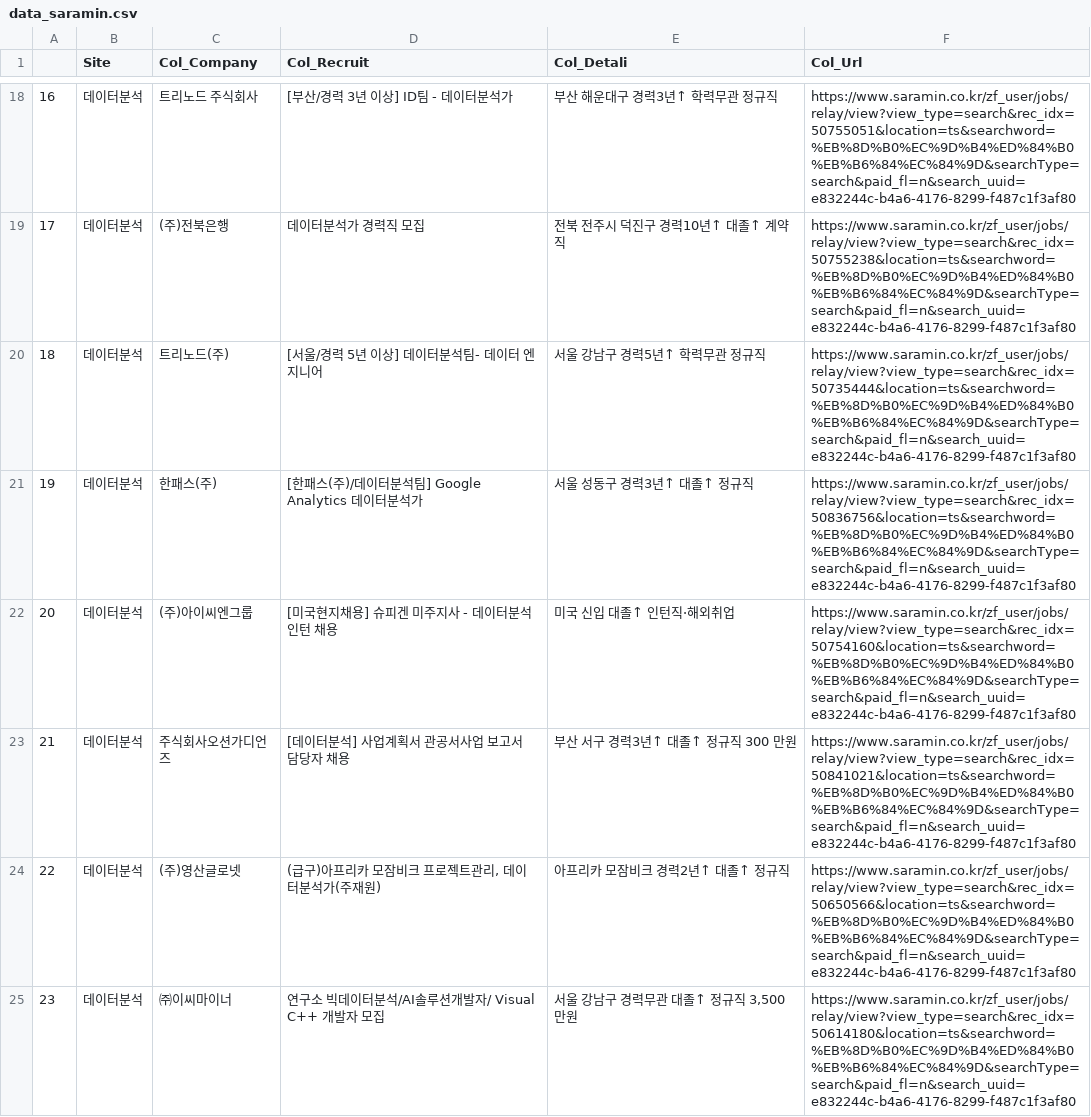
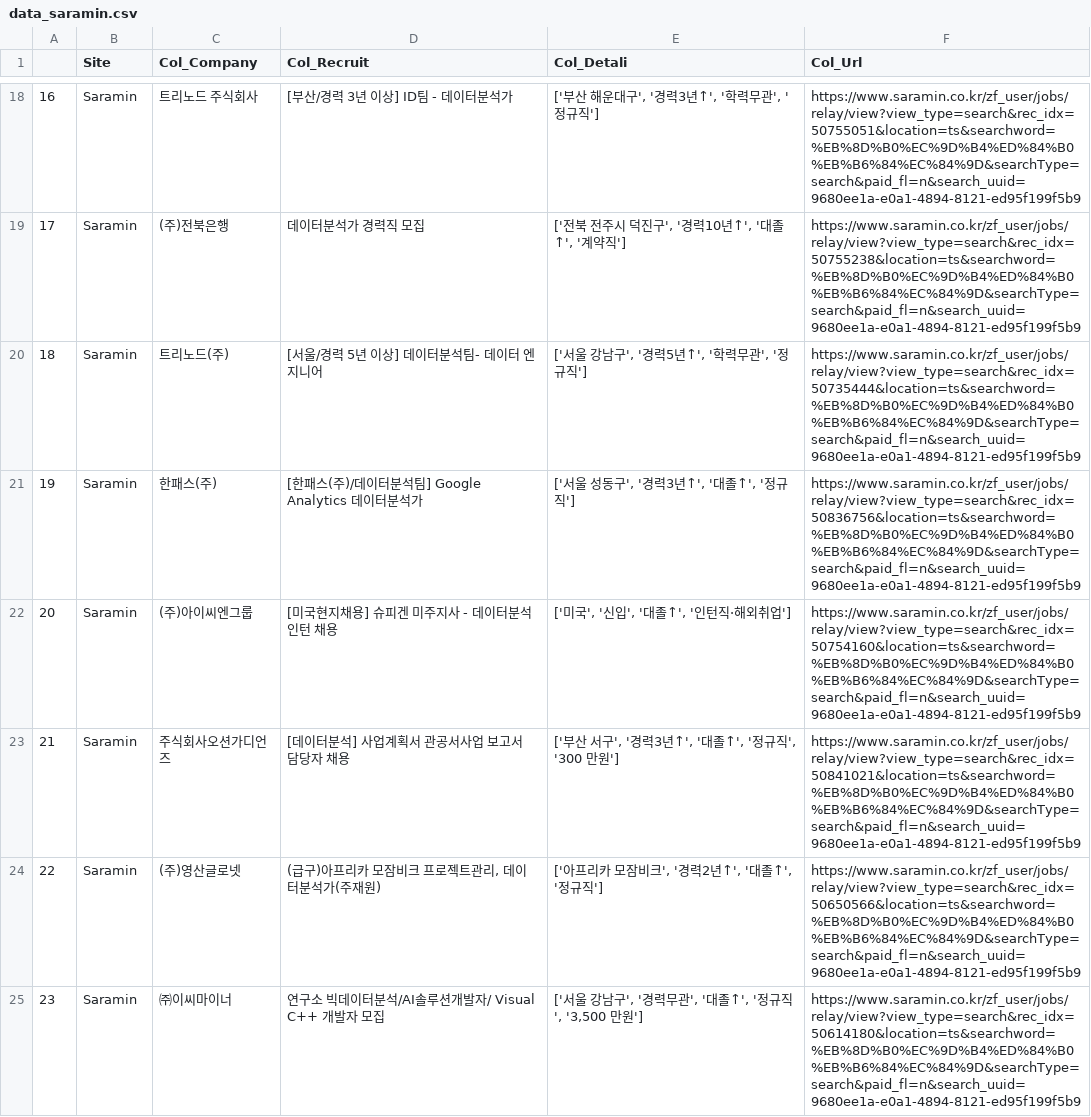
Before and after one commit to yfb2022/12th_HW, a CSV file: data_tmp/data_saramin.csv, drawn as a sheet; only a part is shown, gaps mark what is left out; the diff covers the shown part only.

Commit message:
Crawling_Saramin

```diff
--- a/data_tmp/data_saramin.csv
+++ b/data_tmp/data_saramin.csv
@@ -18,8 +18,8 @@
-16,데이터분석,트리노드 주식회사,[부산/경력 3년 이상] ID팀 - 데이터분석가 ,부산 해운대구 경력3년↑ 학력무관 정규직 ,https://www.saramin.co.kr/zf_user/jobs/relay/view?view_type=search&rec_idx=50755051&location=ts&searchword=%EB%8D%B0%EC%9D%B4%ED%84%B0%EB%B6%84%EC%84%9D&searchType=search&paid_fl=n&search_uuid=e832244c-b4a6-4176-8299-f487c1f3af80
-17,데이터분석,(주)전북은행,데이터분석가 경력직 모집 ,전북 전주시 덕진구 경력10년↑ 대졸↑ 계약직 ,https://www.saramin.co.kr/zf_user/jobs/relay/view?view_type=search&rec_idx=50755238&location=ts&searchword=%EB%8D%B0%EC%9D%B4%ED%84%B0%EB%B6%84%EC%84%9D&searchType=search&paid_fl=n&search_uuid=e832244c-b4a6-4176-8299-f487c1f3af80
-18,데이터분석,트리노드(주),[서울/경력 5년 이상] 데이터분석팀- 데이터 엔지니어 ,서울 강남구 경력5년↑ 학력무관 정규직 ,https://www.saramin.co.kr/zf_user/jobs/relay/view?view_type=search&rec_idx=50735444&location=ts&searchword=%EB%8D%B0%EC%9D%B4%ED%84%B0%EB%B6%84%EC%84%9D&searchType=search&paid_fl=n&search_uuid=e832244c-b4a6-4176-8299-f487c1f3af80
-19,데이터분석,한패스(주),[한패스(주)/데이터분석팀] Google Analytics 데이터분석가 ,서울 성동구 경력3년↑ 대졸↑ 정규직 ,https://www.saramin.co.kr/zf_user/jobs/relay/view?view_type=search&rec_idx=50836756&location=ts&searchword=%EB%8D%B0%EC%9D%B4%ED%84%B0%EB%B6%84%EC%84%9D&searchType=search&paid_fl=n&search_uuid=e832244c-b4a6-4176-8299-f487c1f3af80
-20,데이터분석,(주)아이씨엔그룹,[미국현지채용] 슈피겐 미주지사 - 데이터분석 인턴 채용 ,미국 신입 대졸↑ 인턴직·해외취업 ,https://www.saramin.co.kr/zf_user/jobs/relay/view?view_type=search&rec_idx=50754160&location=ts&searchword=%EB%8D%B0%EC%9D%B4%ED%84%B0%EB%B6%84%EC%84%9D&searchType=search&paid_fl=n&search_uuid=e832244c-b4a6-4176-8299-f487c1f3af80
-21,데이터분석,주식회사오션가디언즈,[데이터분석] 사업계획서 관공서사업 보고서 담당자 채용 ,부산 서구 경력3년↑ 대졸↑ 정규직 300 만원 ,https://www.saramin.co.kr/zf_user/jobs/relay/view?view_type=search&rec_idx=50841021&location=ts&searchword=%EB%8D%B0%EC%9D%B4%ED%84%B0%EB%B6%84%EC%84%9D&searchType=search&paid_fl=n&search_uuid=e832244c-b4a6-4176-8299-f487c1f3af80
-22,데이터분석,(주)영산글로넷,"(급구)아프리카 모잠비크 프로젝트관리, 데이터분석가(주재원) ",아프리카 모잠비크 경력2년↑ 대졸↑ 정규직 ,https://www.saramin.co.kr/zf_user/jobs/relay/view?view_type=search&rec_idx=50650566&location=ts&searchword=%EB%8D%B0%EC%9D%B4%ED%84%B0%EB%B6%84%EC%84%9D&searchType=search&paid_fl=n&search_uuid=e832244c-b4a6-4176-8299-f487c1f3af80
-23,데이터분석,㈜이씨마이너,연구소 빅데이터분석/AI솔루션개발자/ Visual C++ 개발자 모집 ,"서울 강남구 경력무관 대졸↑ 정규직 3,500 만원 ",https://www.saramin.co.kr/zf_user/jobs/relay/view?view_type=search&rec_idx=50614180&location=ts&searchword=%EB%8D%B0%EC%9D%B4%ED%84%B0%EB%B6%84%EC%84%9D&searchType=search&paid_fl=n&search_uuid=e832244c-b4a6-4176-8299-f487c1f3af80
+16,Saramin,트리노드 주식회사, [부산/경력 3년 이상] ID팀 - 데이터분석가 ,"['부산 해운대구', '경력3년↑', '학력무관', '정규직']",https://www.saramin.co.kr/zf_user/jobs/relay/view?view_type=search&rec_idx=50755051&location=ts&searchword=%EB%8D%B0%EC%9D%B4%ED%84%B0%EB%B6%84%EC%84%9D&searchType=search&paid_fl=n&search_uuid=9680ee1a-e0a1-4894-8121-ed95f199f5b9
+17,Saramin,(주)전북은행, 데이터분석가 경력직 모집 ,"['전북 전주시 덕진구', '경력10년↑', '대졸↑', '계약직']",https://www.saramin.co.kr/zf_user/jobs/relay/view?view_type=search&rec_idx=50755238&location=ts&searchword=%EB%8D%B0%EC%9D%B4%ED%84%B0%EB%B6%84%EC%84%9D&searchType=search&paid_fl=n&search_uuid=9680ee1a-e0a1-4894-8121-ed95f199f5b9
+18,Saramin,트리노드(주), [서울/경력 5년 이상] 데이터분석팀- 데이터 엔지니어 ,"['서울 강남구', '경력5년↑', '학력무관', '정규직']",https://www.saramin.co.kr/zf_user/jobs/relay/view?view_type=search&rec_idx=50735444&location=ts&searchword=%EB%8D%B0%EC%9D%B4%ED%84%B0%EB%B6%84%EC%84%9D&searchType=search&paid_fl=n&search_uuid=9680ee1a-e0a1-4894-8121-ed95f199f5b9
+19,Saramin,한패스(주), [한패스(주)/데이터분석팀] Google Analytics 데이터분석가 ,"['서울 성동구', '경력3년↑', '대졸↑', '정규직']",https://www.saramin.co.kr/zf_user/jobs/relay/view?view_type=search&rec_idx=50836756&location=ts&searchword=%EB%8D%B0%EC%9D%B4%ED%84%B0%EB%B6%84%EC%84%9D&searchType=search&paid_fl=n&search_uuid=9680ee1a-e0a1-4894-8121-ed95f199f5b9
+20,Saramin,(주)아이씨엔그룹, [미국현지채용] 슈피겐 미주지사 - 데이터분석 인턴 채용 ,"['미국', '신입', '대졸↑', '인턴직·해외취업']",https://www.saramin.co.kr/zf_user/jobs/relay/view?view_type=search&rec_idx=50754160&location=ts&searchword=%EB%8D%B0%EC%9D%B4%ED%84%B0%EB%B6%84%EC%84%9D&searchType=search&paid_fl=n&search_uuid=9680ee1a-e0a1-4894-8121-ed95f199f5b9
+21,Saramin,주식회사오션가디언즈, [데이터분석] 사업계획서 관공서사업 보고서 담당자 채용 ,"['부산 서구', '경력3년↑', '대졸↑', '정규직', '300 만원']",https://www.saramin.co.kr/zf_user/jobs/relay/view?view_type=search&rec_idx=50841021&location=ts&searchword=%EB%8D%B0%EC%9D%B4%ED%84%B0%EB%B6%84%EC%84%9D&searchType=search&paid_fl=n&search_uuid=9680ee1a-e0a1-4894-8121-ed95f199f5b9
+22,Saramin,(주)영산글로넷," (급구)아프리카 모잠비크 프로젝트관리, 데이터분석가(주재원) ","['아프리카 모잠비크', '경력2년↑', '대졸↑', '정규직']",https://www.saramin.co.kr/zf_user/jobs/relay/view?view_type=search&rec_idx=50650566&location=ts&searchword=%EB%8D%B0%EC%9D%B4%ED%84%B0%EB%B6%84%EC%84%9D&searchType=search&paid_fl=n&search_uuid=9680ee1a-e0a1-4894-8121-ed95f199f5b9
+23,Saramin,㈜이씨마이너, 연구소 빅데이터분석/AI솔루션개발자/ Visual C++ 개발자 모집 ,"['서울 강남구', '경력무관', '대졸↑', '정규직', '3,500 만원']",https://www.saramin.co.kr/zf_user/jobs/relay/view?view_type=search&rec_idx=50614180&location=ts&searchword=%EB%8D%B0%EC%9D%B4%ED%84%B0%EB%B6%84%EC%84%9D&searchType=search&paid_fl=n&search_uuid=9680ee1a-e0a1-4894-8121-ed95f199f5b9
```
Also changed, not shown: 96 edited cells elsewhere in this file, 1 other file.
